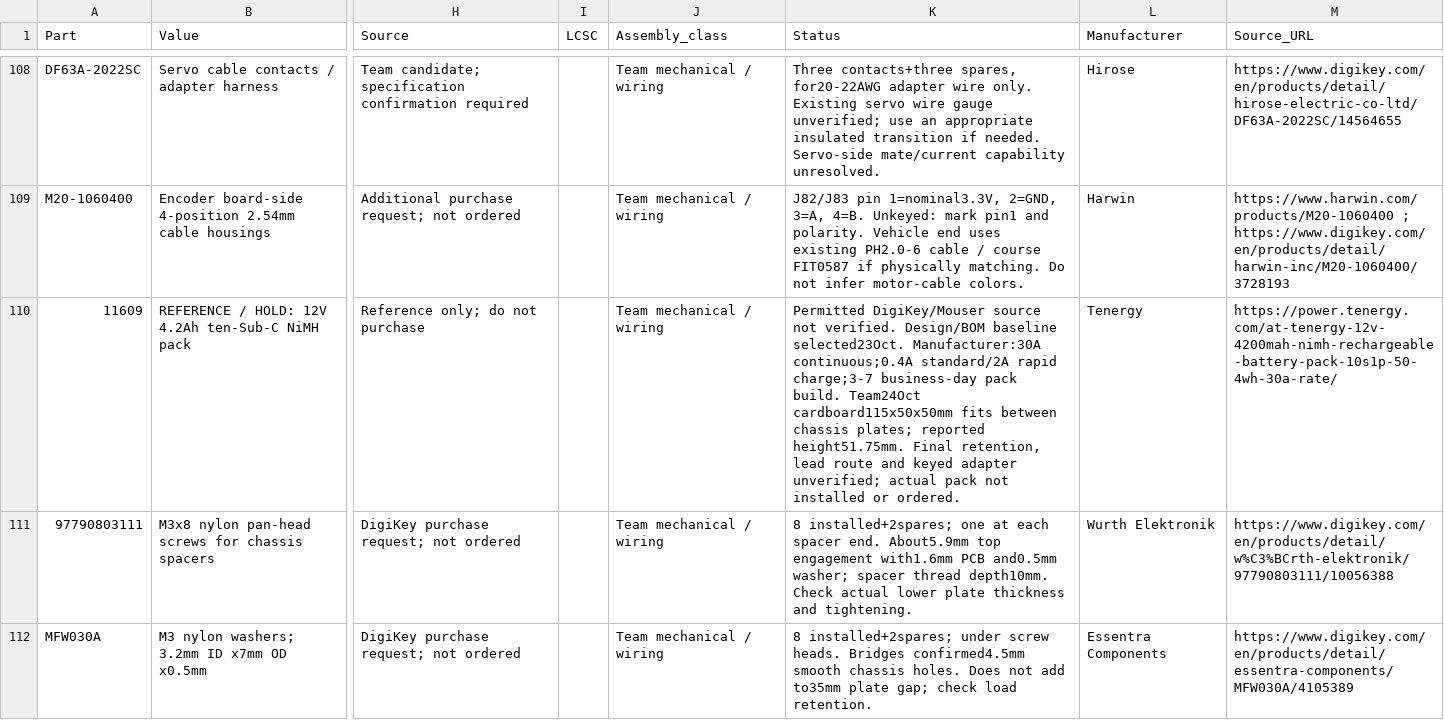
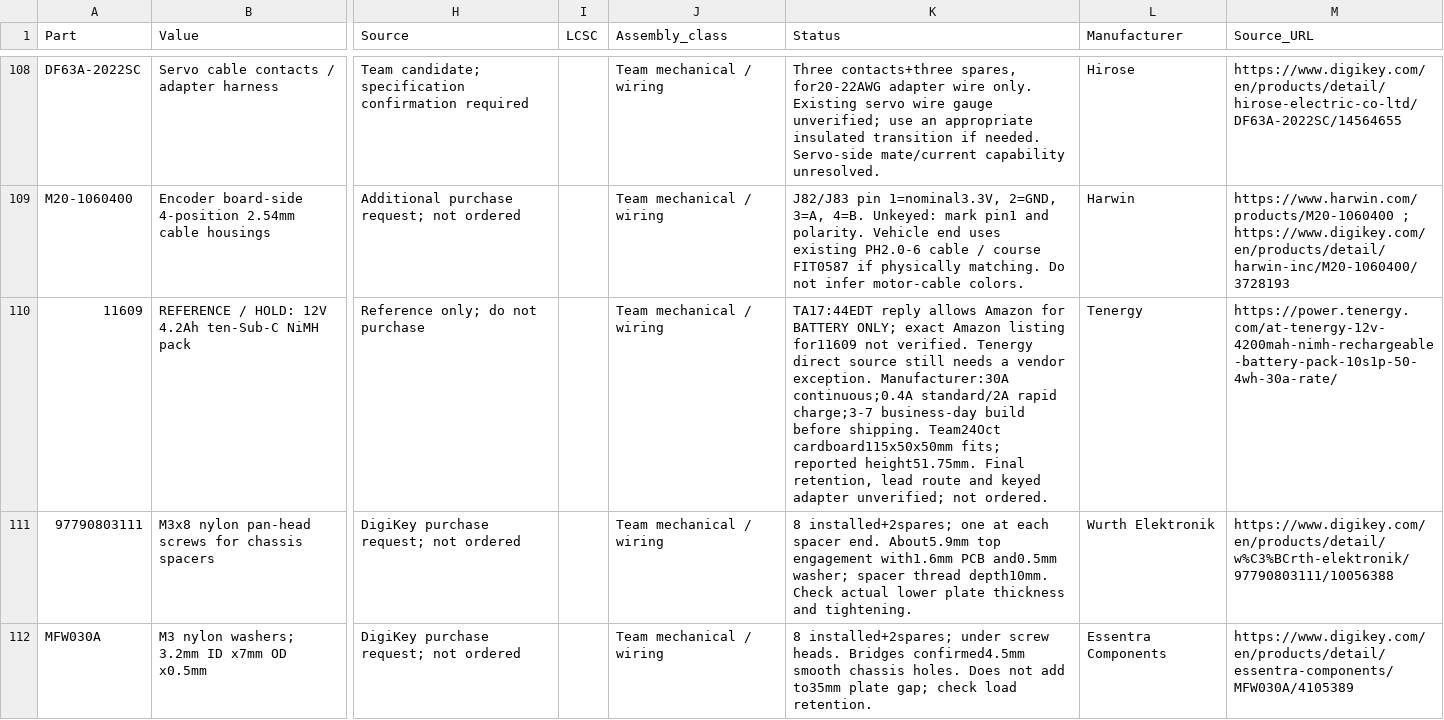
Before and after one commit to fmarples/18649_team4, a CSV file: lab4/Preliminary-BOM.csv, drawn as a sheet; only a part is shown, gaps mark what is left out; the diff covers the shown part only; the diff names each change by its address in the sheet, - before the commit and + after, or states it on an @@ line.

Commit message:
Update battery sourcing options and Amazon exception

```diff
--- a/lab4/Preliminary-BOM.csv
+++ b/lab4/Preliminary-BOM.csv
-K110 (Status): Permitted DigiKey/Mouser source not verified. Design/BOM baseline selected23Oct. Manufacturer:30A continuous;0.4A standard/2A rapid charge;3-7 business-day pack build. Team24Oct cardboard115x50x50mm fits between chassis plates; reported height51.75mm. Final retention, lead route and keyed adapter unverified; actual pack not installed or ordered.
+K110 (Status): TA17:44EDT reply allows Amazon for BATTERY ONLY; exact Amazon listing for11609 not verified. Tenergy direct source still needs a vendor exception. Manufacturer:30A continuous;0.4A standard/2A rapid charge;3-7 business-day build before shipping. Team24Oct cardboard115x50x50mm fits; reported height51.75mm. Final retention, lead route and keyed adapter unverified; not ordered.
```
Also changed, not shown: 1 edited cell elsewhere in this file, lab4/Power-budget.csv, 4 other files.
